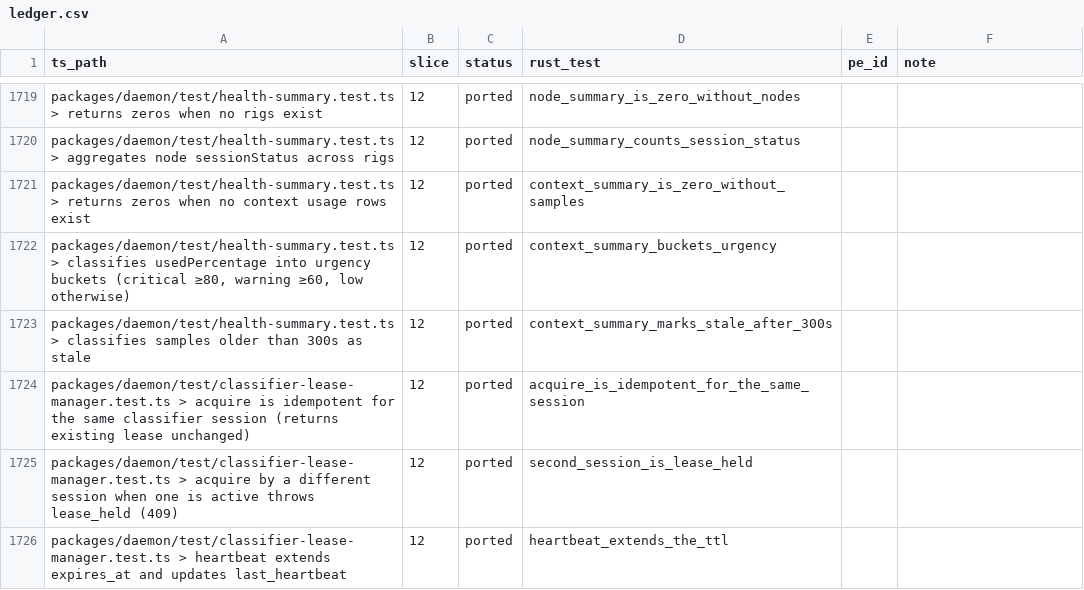
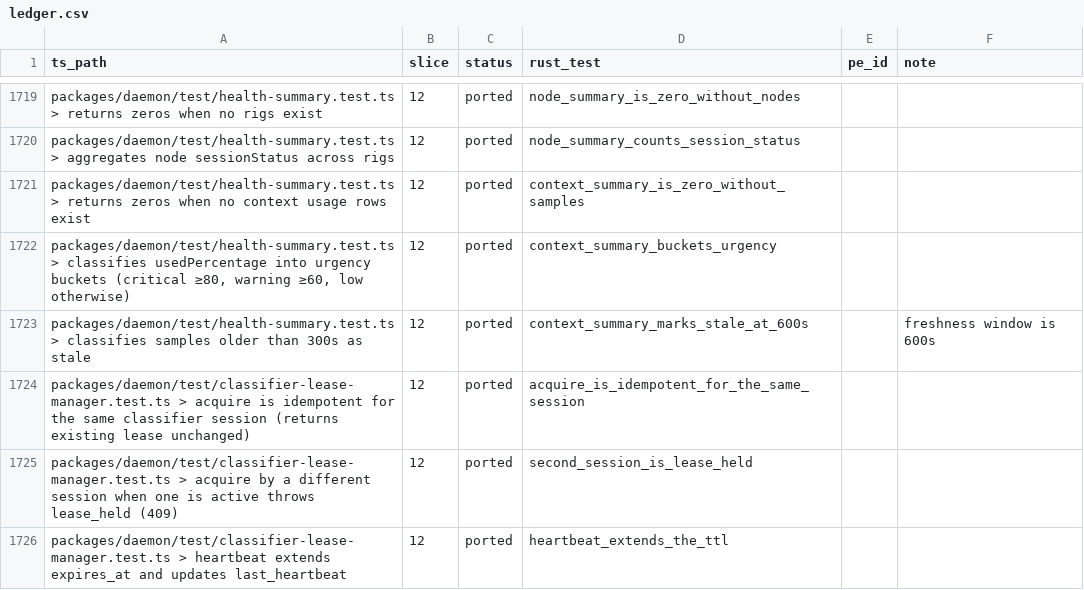
Before and after one commit to Abeansits/rig-rs, a CSV file: parity/ledger.csv, drawn as a sheet; only a part is shown, gaps mark what is left out.

```diff
--- a/parity/ledger.csv
+++ b/parity/ledger.csv
@@ -1722,3 +1722,3 @@
 "packages/daemon/test/health-summary.test.ts > classifies usedPercentage into urgency buckets (critical ≥80, warning ≥60, low otherwise)","12","ported","context_summary_buckets_urgency","",""
-"packages/daemon/test/health-summary.test.ts > classifies samples older than 300s as stale","12","ported","context_summary_marks_stale_after_300s","",""
+"packages/daemon/test/health-summary.test.ts > classifies samples older than 300s as stale","12","ported","context_summary_marks_stale_at_600s","","freshness window is 600s"
 "packages/daemon/test/classifier-lease-manager.test.ts > acquire is idempotent for the same classifier session (returns existing lease unchanged)","12","ported","acquire_is_idempotent_for_the_same_session","",""
```
Also changed, not shown: 2 other files.
